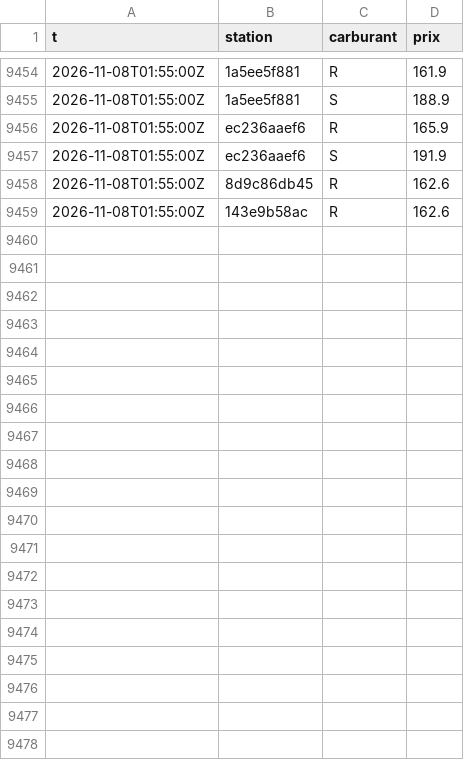
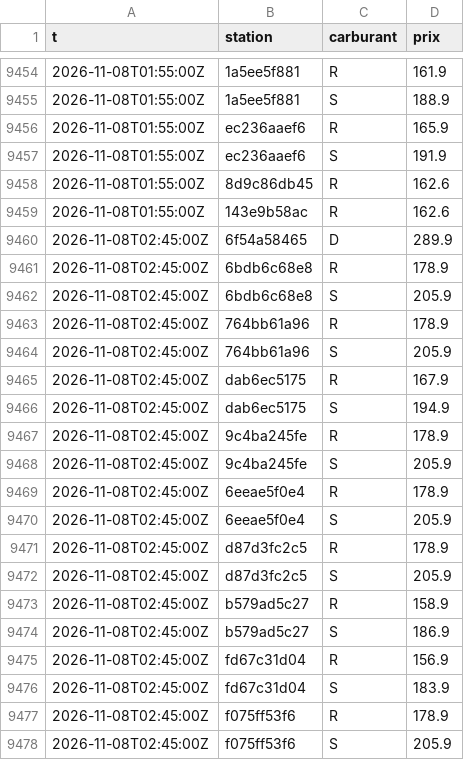
Before and after one commit to SamS-777/Qc-Gas-Test, a CSV file: data/changes/2026-11.csv, drawn as a sheet; only a part is shown, gaps mark what is left out; the diff covers the shown part only.

```diff
--- a/data/changes/2026-11.csv
+++ b/data/changes/2026-11.csv
@@ -9459 +9459,20 @@ t,station,carburant,prix
 2026-11-08T01:55:00Z,143e9b58ac,R,162.6
+2026-11-08T02:45:00Z,6f54a58465,D,289.9
+2026-11-08T02:45:00Z,6bdb6c68e8,R,178.9
+2026-11-08T02:45:00Z,6bdb6c68e8,S,205.9
+2026-11-08T02:45:00Z,764bb61a96,R,178.9
+2026-11-08T02:45:00Z,764bb61a96,S,205.9
+2026-11-08T02:45:00Z,dab6ec5175,R,167.9
+2026-11-08T02:45:00Z,dab6ec5175,S,194.9
+2026-11-08T02:45:00Z,9c4ba245fe,R,178.9
+2026-11-08T02:45:00Z,9c4ba245fe,S,205.9
+2026-11-08T02:45:00Z,6eeae5f0e4,R,178.9
+2026-11-08T02:45:00Z,6eeae5f0e4,S,205.9
+2026-11-08T02:45:00Z,d87d3fc2c5,R,178.9
+2026-11-08T02:45:00Z,d87d3fc2c5,S,205.9
+2026-11-08T02:45:00Z,b579ad5c27,R,158.9
+2026-11-08T02:45:00Z,b579ad5c27,S,186.9
+2026-11-08T02:45:00Z,fd67c31d04,R,156.9
+2026-11-08T02:45:00Z,fd67c31d04,S,183.9
+2026-11-08T02:45:00Z,f075ff53f6,R,178.9
+2026-11-08T02:45:00Z,f075ff53f6,S,205.9
```
Also changed, not shown: 23 added rows elsewhere in this file, 6 other files.
